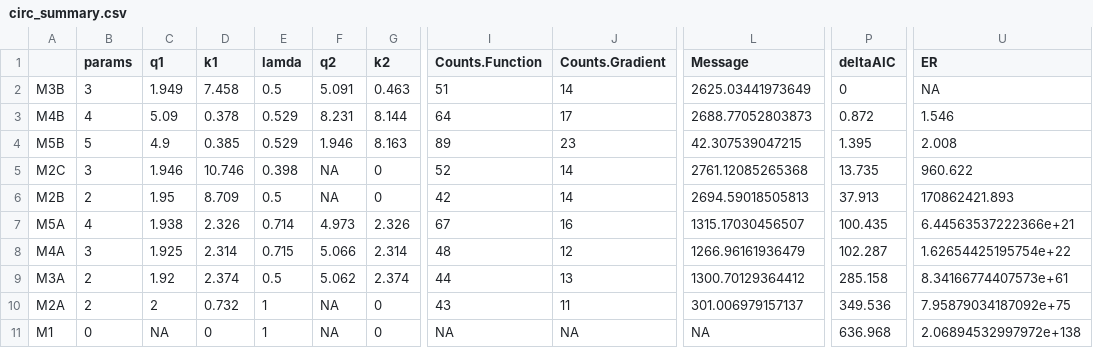
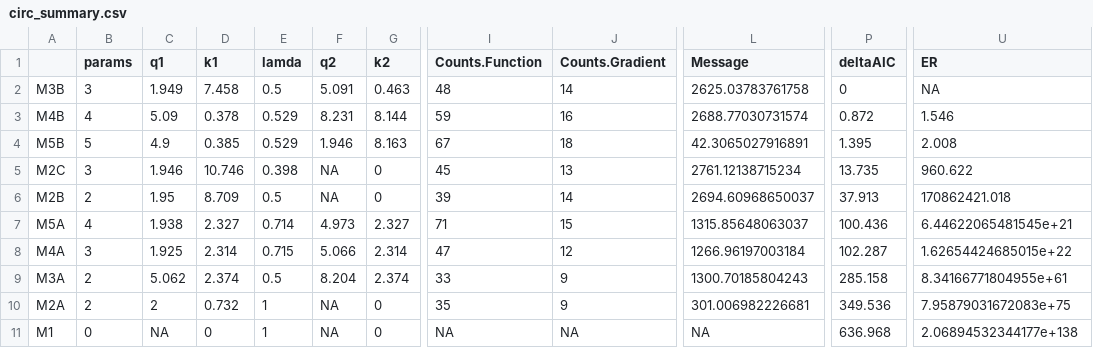
Before and after one commit to HakkinenH/nicheExpansion, a CSV file: FinalOutput/circular_analysis/3VarEXP/circ_summary.csv, drawn as a sheet; only a part is shown, gaps mark what is left out; the diff names each change by its address in the sheet, - before the commit and + after, or states it on an @@ line.

```diff
--- a/FinalOutput/circular_analysis/3VarEXP/circ_summary.csv
+++ b/FinalOutput/circular_analysis/3VarEXP/circ_summary.csv
-I2 (Counts.Function): 51
+I2 (Counts.Function): 48
-L2 (Message): 2625.03441973649
+L2 (Message): 2625.03783761758
-I3 (Counts.Function): 64
+I3 (Counts.Function): 59
-J3 (Counts.Gradient): 17
+J3 (Counts.Gradient): 16
-L3 (Message): 2688.77052803873
+L3 (Message): 2688.77030731574
-I4 (Counts.Function): 89
+I4 (Counts.Function): 67
-J4 (Counts.Gradient): 23
+J4 (Counts.Gradient): 18
-L4 (Message): 42.307539047215
+L4 (Message): 42.3065027916891
-I5 (Counts.Function): 52
+I5 (Counts.Function): 45
-J5 (Counts.Gradient): 14
+J5 (Counts.Gradient): 13
-L5 (Message): 2761.12085265368
+L5 (Message): 2761.12138715234
-I6 (Counts.Function): 42
+I6 (Counts.Function): 39
-L6 (Message): 2694.59018505813
+L6 (Message): 2694.60968650037
-U6 (ER): 170862421.893
+U6 (ER): 170862421.018
-D7 (k1): 2.326
+D7 (k1): 2.327
-G7 (k2): 2.326
+G7 (k2): 2.327
-I7 (Counts.Function): 67
+I7 (Counts.Function): 71
-J7 (Counts.Gradient): 16
+J7 (Counts.Gradient): 15
-L7 (Message): 1315.17030456507
+L7 (Message): 1315.85648063037
-P7 (deltaAIC): 100.435
+P7 (deltaAIC): 100.436
-U7 (ER): 6.44563537222366e+21
+U7 (ER): 6.44622065481545e+21
-I8 (Counts.Function): 48
+I8 (Counts.Function): 47
-L8 (Message): 1266.96161936479
+L8 (Message): 1266.96197003184
-U8 (ER): 1.62654425195754e+22
+U8 (ER): 1.62654424685015e+22
-C9 (q1): 1.92
+C9 (q1): 5.062
-F9 (q2): 5.062
+F9 (q2): 8.204
-I9 (Counts.Function): 44
+I9 (Counts.Function): 33
-J9 (Counts.Gradient): 13
+J9 (Counts.Gradient): 9
-L9 (Message): 1300.70129364412
+L9 (Message): 1300.70185804243
-U9 (ER): 8.34166774407573e+61
+U9 (ER): 8.34166771804955e+61
-I10 (Counts.Function): 43
+I10 (Counts.Function): 35
-J10 (Counts.Gradient): 11
+J10 (Counts.Gradient): 9
-L10 (Message): 301.006979157137
+L10 (Message): 301.006982226681
-U10 (ER): 7.95879034187092e+75
+U10 (ER): 7.95879031672083e+75
-U11 (ER): 2.06894532997972e+138
+U11 (ER): 2.06894532344177e+138
```
Also changed, not shown: 10 other files.
